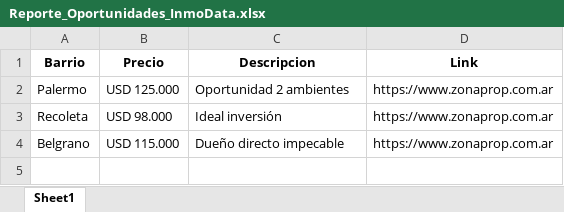
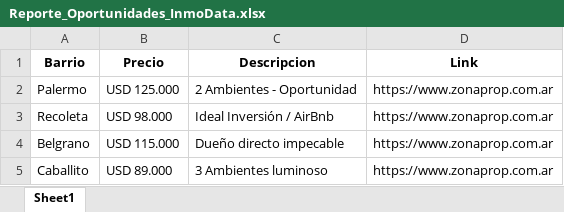
Before and after one commit to josemanuelweb/bot-inmobiliario-pro, an Excel workbook: Reporte_Oportunidades_InmoData.xlsx, sheet Sheet1, drawn as a sheet; values as stored, in another font and other column widths than the file's, no borders; the diff names each change by its address in the sheet, - before the commit and + after, or states it on an @@ line.

Commit message:
Excel actualizado con datos de respaldo

```diff
--- a/Reporte_Oportunidades_InmoData.xlsx (sheet Sheet1)
+++ b/Reporte_Oportunidades_InmoData.xlsx (sheet Sheet1)
-C2 (Descripcion): Oportunidad 2 ambientes
+C2 (Descripcion): 2 Ambientes - Oportunidad
-C3 (Descripcion): Ideal inversión
+C3 (Descripcion): Ideal Inversión / AirBnb
+row 5: Caballito | USD 89.000 | 3 Ambientes luminoso | https://www.zonaprop.com.ar
```
Also changed, not shown: 3 other files.
